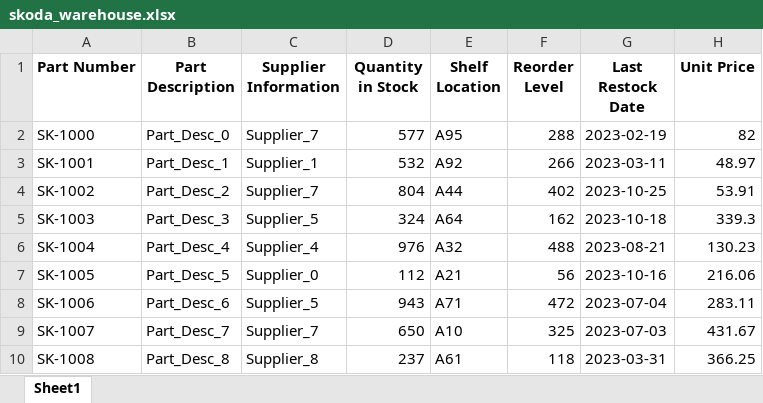
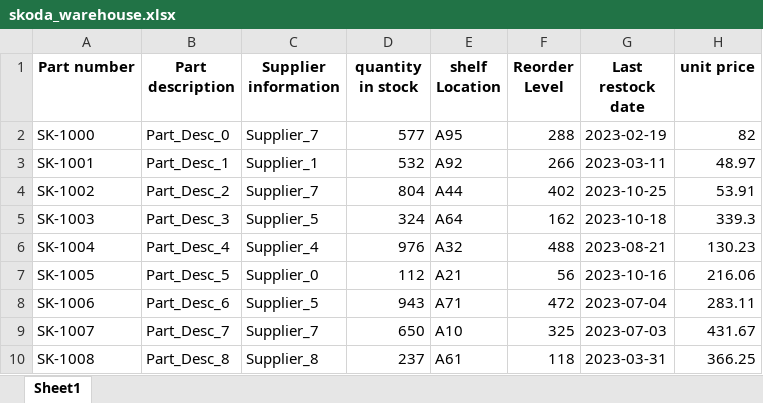
Before and after one commit to poludmik/TableQA-LLMAgent, an Excel workbook: dataset/dataset_tables/skoda_warehouse.xlsx, sheet Sheet1, drawn as a sheet; values as stored, in another font and other column widths than the file's, no borders; the diff names each change by its address in the sheet, - before the commit and + after, or states it on an @@ line.

Commit message:
Minor dataset queries cleanup

```diff
--- a/dataset/dataset_tables/skoda_warehouse.xlsx (sheet Sheet1)
+++ b/dataset/dataset_tables/skoda_warehouse.xlsx (sheet Sheet1)
-A1: Part Number
+A1: Part number
-B1: Part Description
+B1: Part description
-C1: Supplier Information
+C1: Supplier information
-D1: Quantity in Stock
+D1: quantity in stock
-E1: Shelf Location
+E1: shelf Location
-G1: Last Restock Date
+G1: Last restock date
-H1: Unit Price
+H1: unit price
```
Also changed, not shown: dataset/dataset_clean.xlsx, dataset/dataset_tables/genetics_sic.xlsx, 2 other files.
